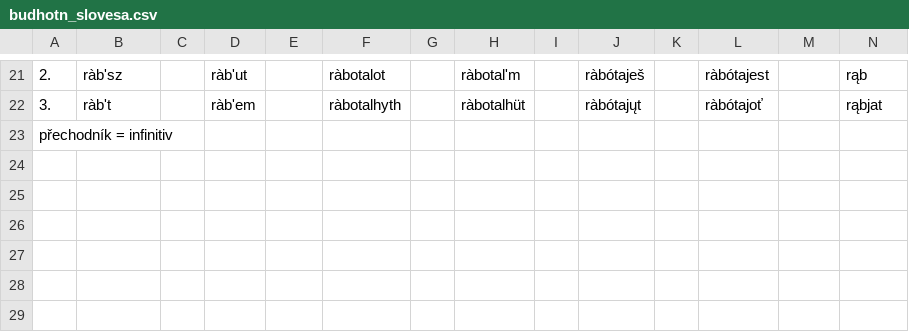
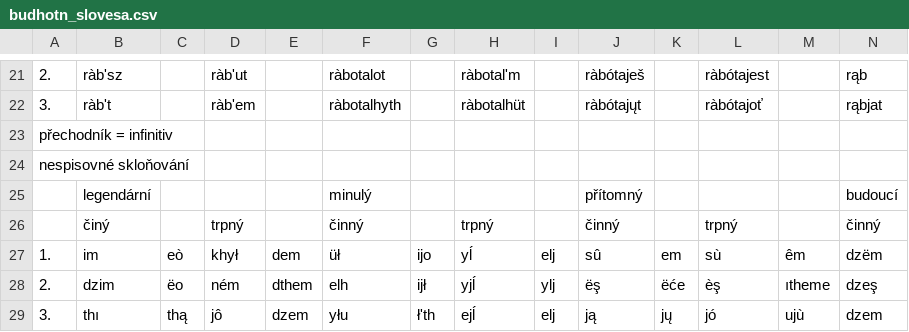
Before and after one commit to 637man/Budhotn, a CSV file: budhotn_slovesa.csv, drawn as a sheet; only a part is shown, gaps mark what is left out; rows hold the shown columns only; the diff names each change by its address in the sheet, - before the commit and + after, or states it on an @@ line.

```diff
--- a/budhotn_slovesa.csv
+++ b/budhotn_slovesa.csv
+row 24: nespisovné skloňování
+row 25:  | legendární |  |  |  | minulý |  |  |  | přítomný |  |  |  | budoucí
+row 26:  | činý |  | trpný |  | činný |  | trpný |  | činný |  | trpný |  | činný
+row 27: 1. | im | eò | khył | dem | üł | ijo | yĺ | elj | sû | em | sù | êm | dzëm
+row 28: 2. | dzim | ëo | ném | dthem | elh | ijł | yjĺ | ylj | ëş | ëće | èş | ıtheme | dzeş
+row 29: 3. | thı | thą | jô | dzem | yłu | ł'th | ejĺ | elj | ją | jų | jó | ujù | dzem
```
Also changed, not shown: budhotn_cislovky.csv, budhotn_zajmena.csv, 1 other file.
